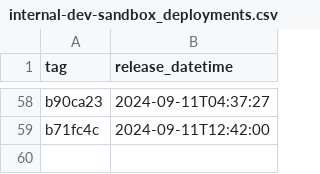
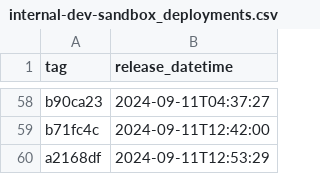
Before and after one commit to NHSDigital/prescriptionsforpatients, a CSV file: _data/internal-dev-sandbox_deployments.csv, drawn as a sheet; only a part is shown, gaps mark what is left out.

```diff
--- a/_data/internal-dev-sandbox_deployments.csv
+++ b/_data/internal-dev-sandbox_deployments.csv
@@ -59 +59,2 @@ b90ca23,2024-09-11T04:37:27
 b71fc4c,2024-09-11T12:42:00
+a2168df,2024-09-11T12:53:29
```
Also changed, not shown: 1 other file.
